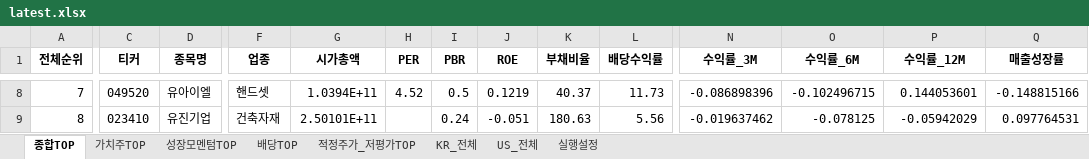
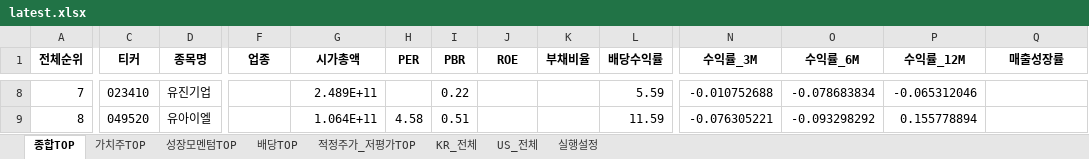
Before and after one commit to cskono1csm/stock-scanner, an Excel workbook: docs/reports/latest.xlsx, sheet 종합TOP, drawn as a sheet; only a part is shown, gaps mark what is left out; values as stored, in another font and other column widths than the file's, no borders; the diff covers the shown part only; the diff names each change by its address in the sheet, - before the commit and + after, or states it on an @@ line.

```diff
--- a/docs/reports/latest.xlsx (sheet 종합TOP)
+++ b/docs/reports/latest.xlsx (sheet 종합TOP)
-C8 (티커): 049520
+C8 (티커): 023410
-D8 (종목명): 유아이엘
+D8 (종목명): 유진기업
-F8 (업종): 핸드셋
+F8 (업종): (empty)
-G8 (시가총액): 1.0394E+11
+G8 (시가총액): 2.489E+11
-H8 (PER): 4.52
+H8 (PER): (empty)
-I8 (PBR): 0.5
+I8 (PBR): 0.22
-J8 (ROE): 0.1219
+J8 (ROE): (empty)
-K8 (부채비율): 40.37
+K8 (부채비율): (empty)
-L8 (배당수익률): 11.73
+L8 (배당수익률): 5.59
-N8 (수익률_3M): -0.086898396
+N8 (수익률_3M): -0.010752688
-O8 (수익률_6M): -0.102496715
+O8 (수익률_6M): -0.078683834
-P8 (수익률_12M): 0.144053601
+P8 (수익률_12M): -0.065312046
-Q8 (매출성장률): -0.148815166
+Q8 (매출성장률): (empty)
-C9 (티커): 023410
+C9 (티커): 049520
-D9 (종목명): 유진기업
+D9 (종목명): 유아이엘
-F9 (업종): 건축자재
+F9 (업종): (empty)
-G9 (시가총액): 2.50101E+11
+G9 (시가총액): 1.064E+11
-H9 (PER): (empty)
+H9 (PER): 4.58
-I9 (PBR): 0.24
+I9 (PBR): 0.51
-J9 (ROE): -0.051
+J9 (ROE): (empty)
-K9 (부채비율): 180.63
+K9 (부채비율): (empty)
-L9 (배당수익률): 5.56
+L9 (배당수익률): 11.59
-N9 (수익률_3M): -0.019637462
+N9 (수익률_3M): -0.076305221
-O9 (수익률_6M): -0.078125
+O9 (수익률_6M): -0.093298292
-P9 (수익률_12M): -0.05942029
+P9 (수익률_12M): 0.155778894
-Q9 (매출성장률): 0.097764531
+Q9 (매출성장률): (empty)
```
Also changed, not shown: 1928 edited cells elsewhere in this sheet, sheet KR_전체, sheet US_전체, sheet 가치주TOP, sheet 배당TOP, sheet 적정주가_저평가TOP, sheet 성장모멘텀TOP, 1 more sheet, 1 other file.
